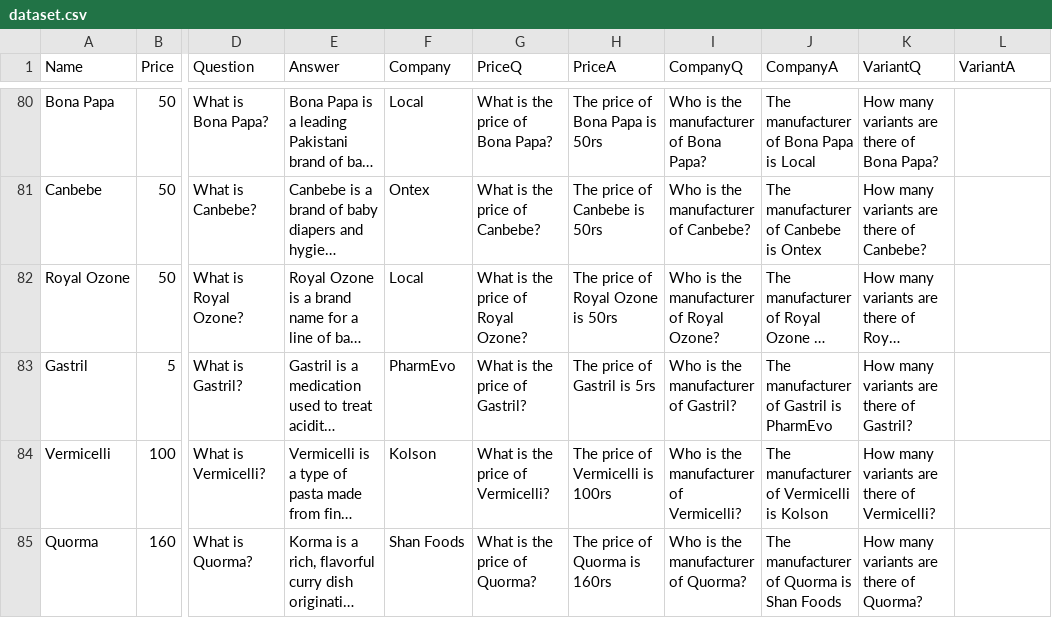
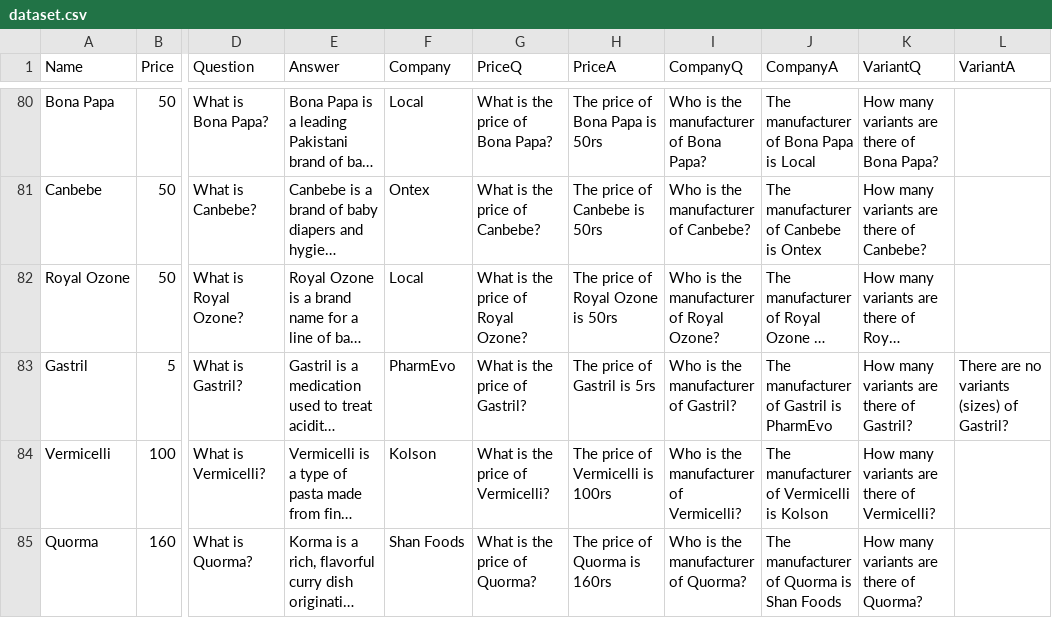
Before and after one commit to Shoaib1345/StoreProAICustomer, a CSV file: dataset.csv, drawn as a sheet; only a part is shown, gaps mark what is left out; long unchanged cells end in …; the diff names each change by its address in the sheet, - before the commit and + after, or states it on an @@ line.

Commit message:
updated dataset

```diff
--- a/dataset.csv
+++ b/dataset.csv
-L83 (VariantA): (empty)
+L83 (VariantA): There are no variants (sizes) of Gastril?
```
